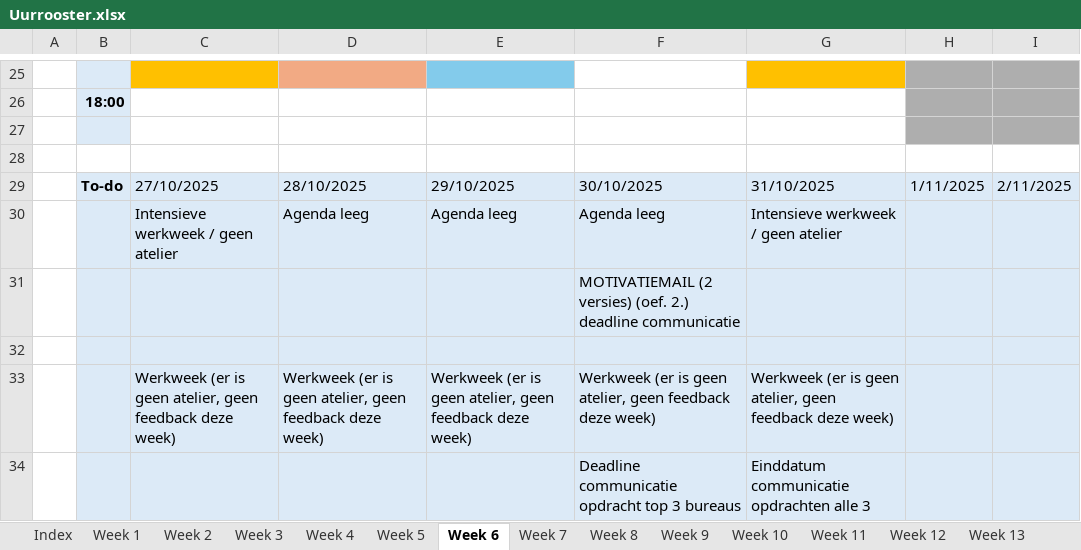
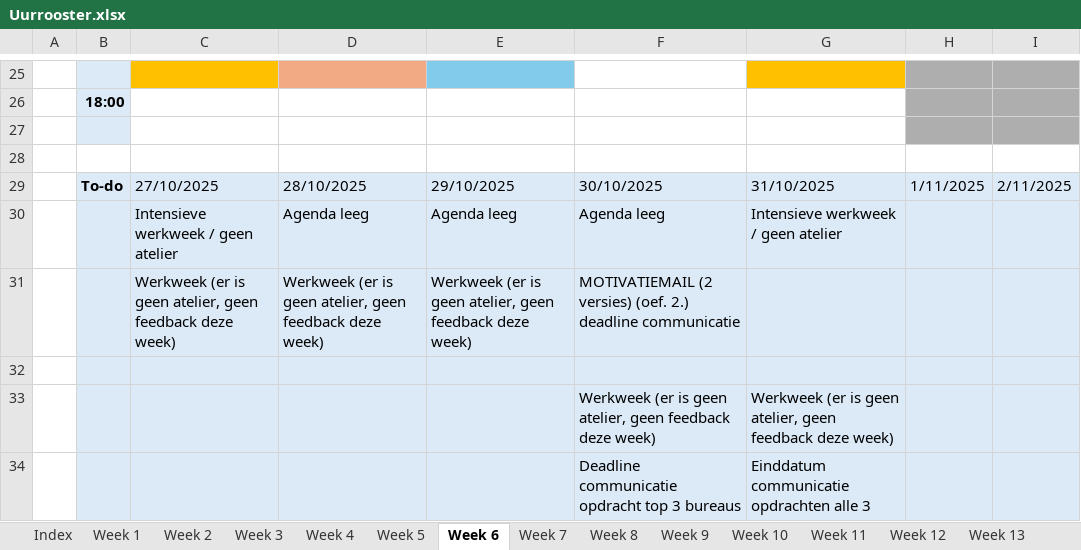
Before and after one commit to ninjahisser/LUCA-3, an Excel workbook: Uurrooster.xlsx, sheet Week 6, drawn as a sheet; only a part is shown, gaps mark what is left out; values as stored, in another font and other column widths than the file's, no borders; conditional formats not drawn; removed rows and columns are numbered as before the commit, all else as after; the diff names each change by its address in the sheet, - before the commit and + after, or states it on an @@ line.

Commit message:
Update Uurrooster.xlsx

```diff
--- a/Uurrooster.xlsx (sheet Week 6)
+++ b/Uurrooster.xlsx (sheet Week 6)
-row 31:  |  |  |  |  | MOTIVATIEMAIL (2 versies) (oef. 2.) deadline communicatie
+row 31:  |  | Werkweek (er is geen atelier, geen feedback deze week) | Werkweek (er is geen atelier, geen feedback deze week) | Werkweek (er is geen atelier, geen feedback deze week) | MOTIVATIEMAIL (2 versies) (oef. 2.) deadline communicatie
-row 33:  |  | Werkweek (er is geen atelier, geen feedback deze week) | Werkweek (er is geen atelier, geen feedback deze week) | Werkweek (er is geen atelier, geen feedback deze week) | Werkweek (er is geen atelier, geen feedback deze week) | Werkweek (er is geen atelier, geen feedback deze week)
+row 33:  |  |  |  |  | Werkweek (er is geen atelier, geen feedback deze week) | Werkweek (er is geen atelier, geen feedback deze week)
```
